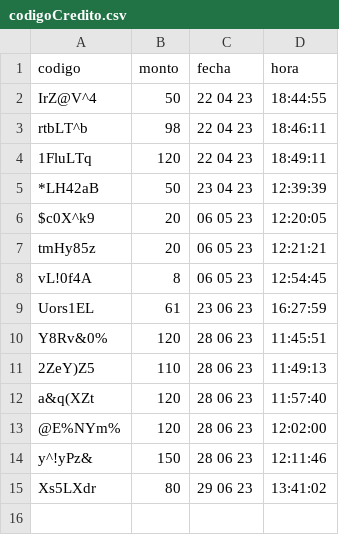
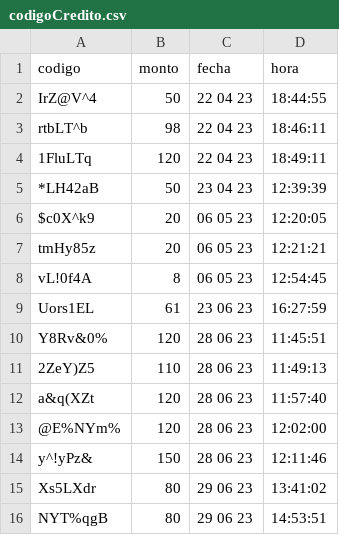
Before and after one commit to darkn-code/vendingMachineTechnicalUser, a CSV file: csv/codigoCredito.csv, drawn as a sheet.

```diff
--- a/csv/codigoCredito.csv
+++ b/csv/codigoCredito.csv
@@ -15 +15,2 @@ y^!yPz&,150,28 06 23,12:11:46
 Xs5LXdr,80,29 06 23,13:41:02
+NYT%qgB,80,29 06 23,14:53:51
```
Also changed, not shown: csv/baseDatos.csv, csv/orden.csv, 4 other files.
